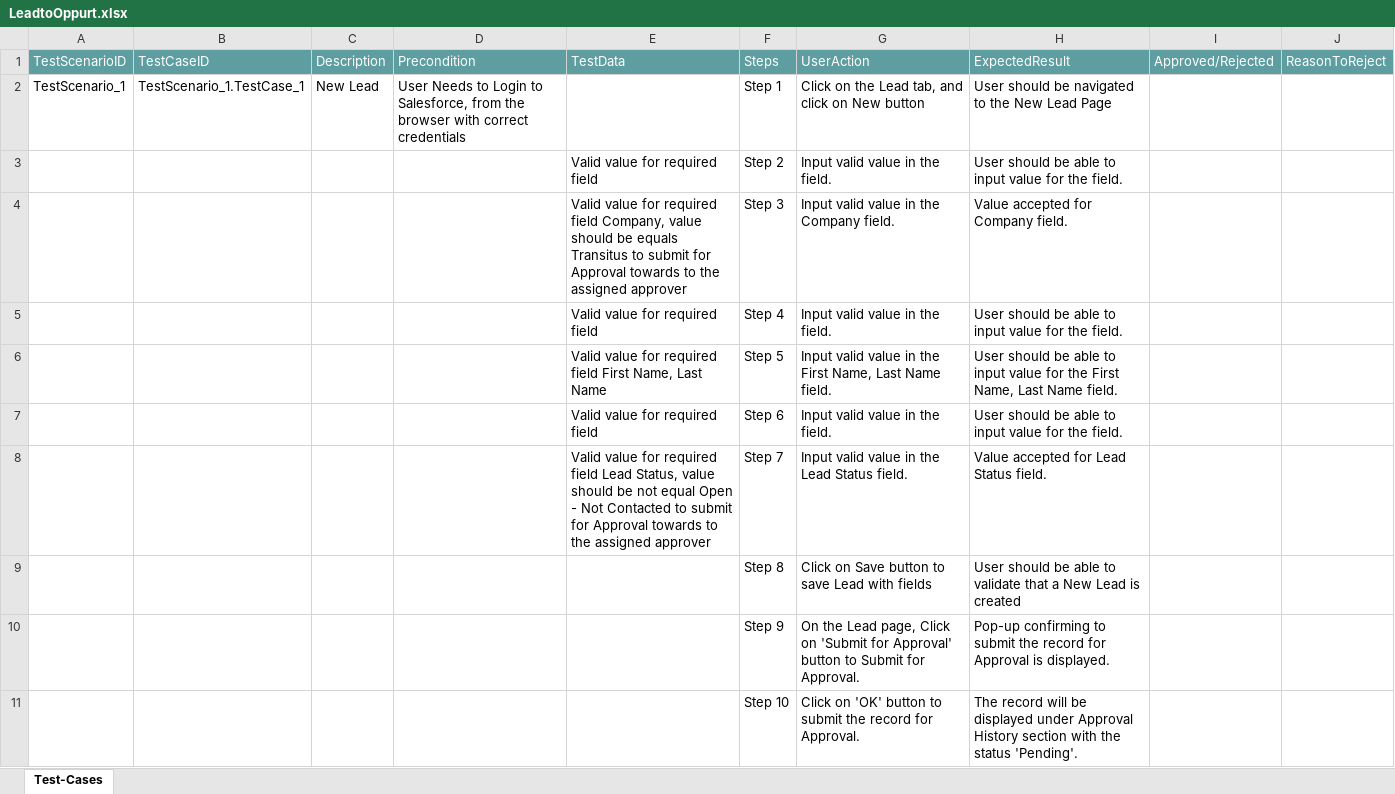
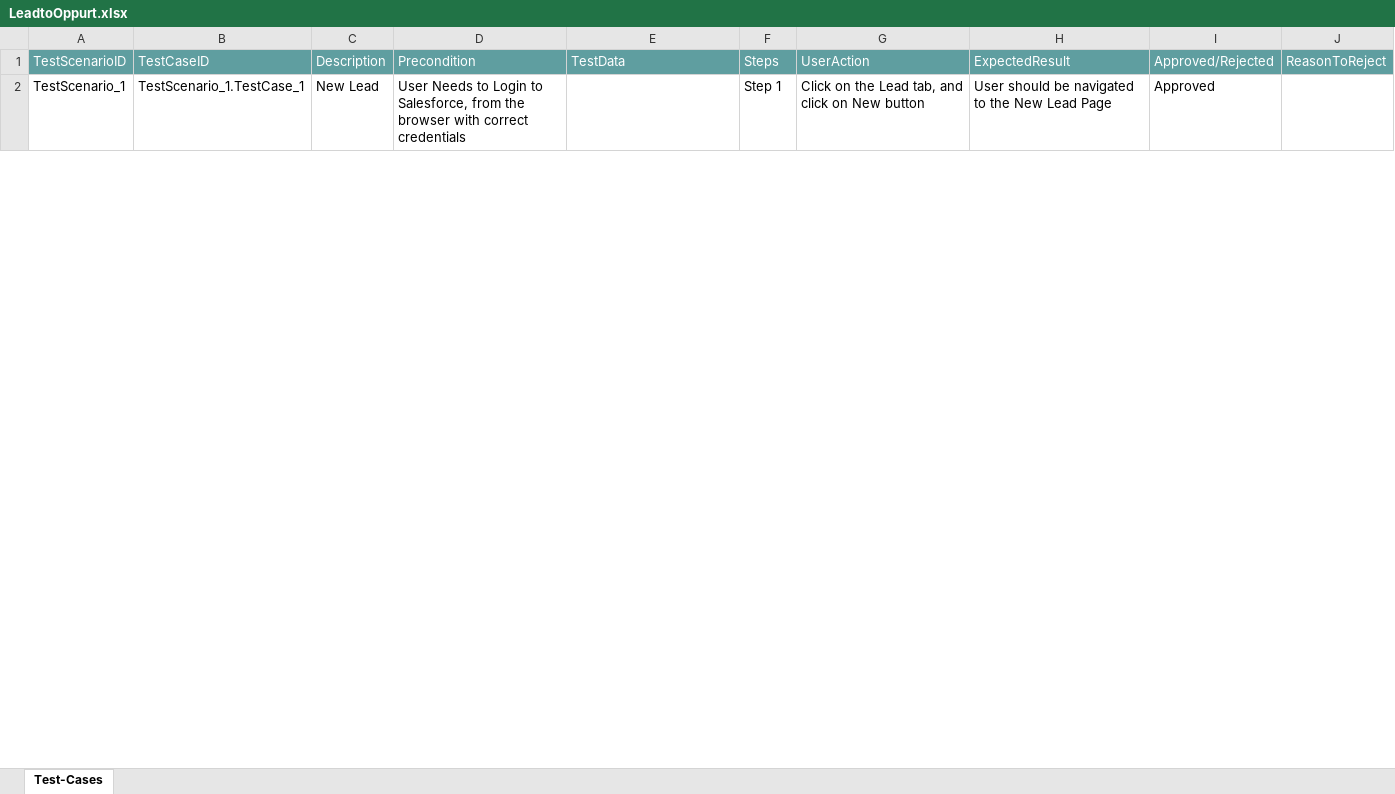
Before and after one commit to ShaikMohamedIrfan/Mrohini, an Excel workbook: LeadtoOppurt.xlsx, sheet Test-Cases, drawn as a sheet; only a part is shown; values as stored, in another font and other column widths than the file's, no borders; table styles not drawn; the diff covers the shown part only; the diff names each change by its address in the sheet, - before the commit and + after, or states it on an @@ line.

Commit message:
Add files via upload

```diff
--- a/LeadtoOppurt.xlsx (sheet Test-Cases)
+++ b/LeadtoOppurt.xlsx (sheet Test-Cases)
-I2: (empty)
+I2: Approved
@@ row 3 hidden:  |  |  |  | Valid value for required field | Step 2 | Input valid value in the field. | User should be able to input value for the field. @@
@@ row 4 hidden:  |  |  |  | Valid value for required field Company, value should be equals Transitus to submit for Approval towards to the assigned approver | Step 3 | Input valid value in the Company field. | Value accepted for Company field. @@
@@ row 5 hidden:  |  |  |  | Valid value for required field | Step 4 | Input valid value in the field. | User should be able to input value for the field. @@
@@ row 6 hidden:  |  |  |  | Valid value for required field First Name, Last Name | Step 5 | Input valid value in the First Name, Last Name field. | User should be able to input value for the First Name, Last Name field. @@
@@ row 7 hidden:  |  |  |  | Valid value for required field | Step 6 | Input valid value in the field. | User should be able to input value for the field. @@
@@ row 8 hidden:  |  |  |  | Valid value for required field Lead Status, value should be not equal Open - Not Contacted to submit for Approval towards to the assigned approver | Step 7 | Input valid value in the Lead Status field. | Value accepted for Lead Status field. @@
@@ row 9 hidden:  |  |  |  |  | Step 8 | Click on Save button to save Lead with fields | User should be able to validate that a New Lead is created @@
@@ row 10 hidden:  |  |  |  |  | Step 9 | On the Lead page, Click on 'Submit for Approval' button to Submit for Approval. | Pop-up confirming to submit the record for Approval is displayed. @@
@@ row 11 hidden:  |  |  |  |  | Step 10 | Click on 'OK' button to submit the record for Approval. | The record will be displayed under Approval History section with the status 'Pending'. @@
```
Also changed, not shown: 21 hidden or unhidden rows and 1 edited cell elsewhere in this sheet.
